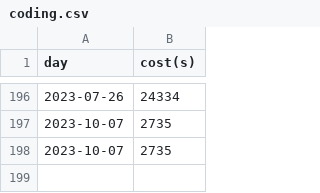
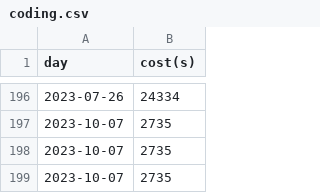
Before and after one commit to chensoul/chensoul, a CSV file: data/coding.csv, drawn as a sheet; only a part is shown, gaps mark what is left out.

```diff
--- a/data/coding.csv
+++ b/data/coding.csv
@@ -198 +198,2 @@ day,cost(s)
 2023-10-07,2735
+2023-10-07,2735
```
Also changed, not shown: 5 other files.
